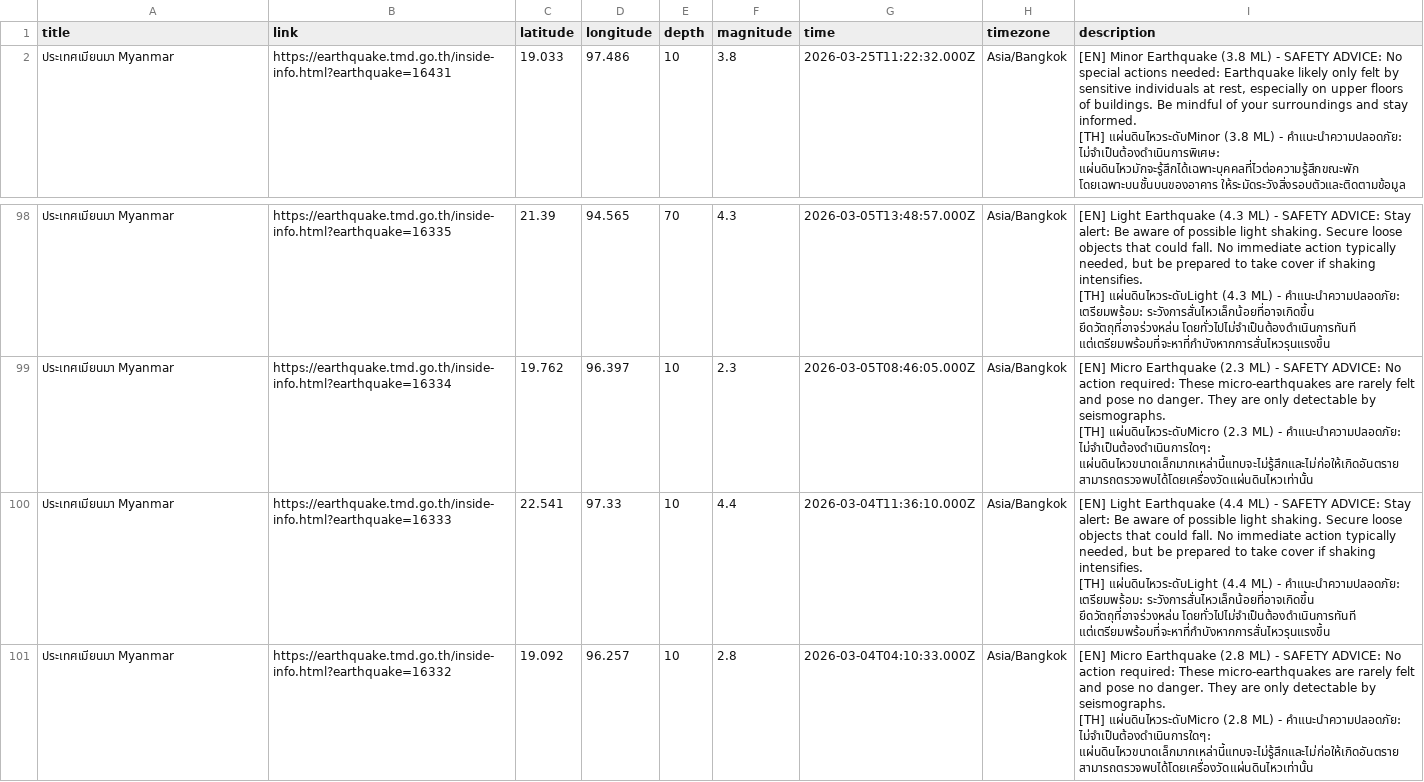
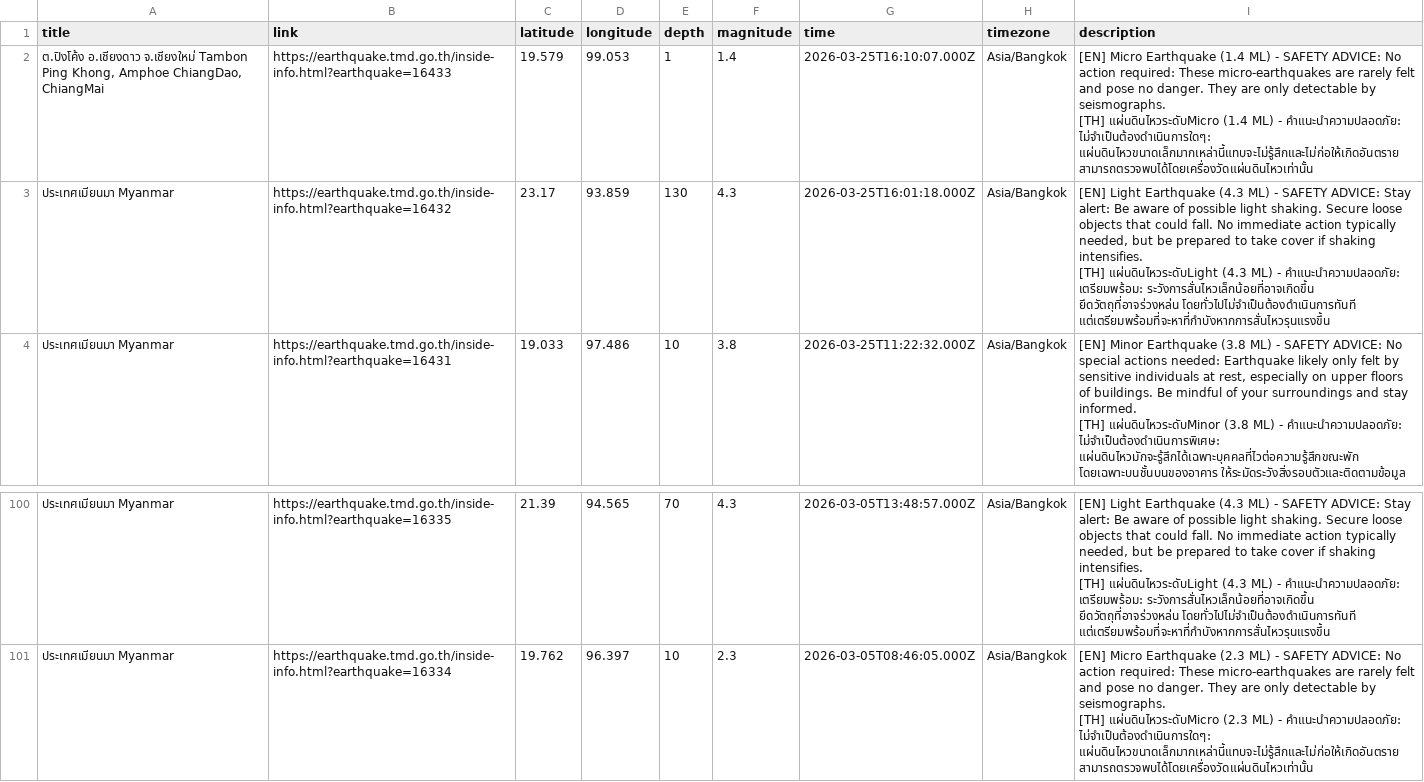
Before and after one commit to Pittawat2542/thailand-earthquake-visualizer, a CSV file: data/earthquakes.csv, drawn as a sheet; only a part is shown, gaps mark what is left out; removed rows and columns are numbered as before the commit, all else as after; ↵ is a line break in a cell; the diff names each change by its address in the sheet, - before the commit and + after, or states it on an @@ line.

```diff
--- a/data/earthquakes.csv
+++ b/data/earthquakes.csv
+row 2: ต.ปิงโค้ง อ.เชียงดาว จ.เชียงใหม่ Tambon Ping Khong, Amphoe ChiangDao, ChiangMai | https://earthquake.tmd.go.th/inside-info.html?earthquake=16433 | 19.579 | 99.053 | 1 | 1.4 | 2026-03-25T16:10:07.000Z | Asia/Bangkok | [EN] Micro Earthquake (1.4 ML) - SAFETY ADVICE: No action required: These micro-earthquakes are rarely felt and pose no danger. They are only detectable by seismographs. ↵ [TH] แผ่นดินไหวระดับMicro (1.4 ML) - คำแนะนำความปลอดภัย: ไม่จำเป็นต้องดำเนินการใดๆ: แผ่นดินไหวขนาดเล็กมากเหล่านี้แทบจะไม่รู้สึกและไม่ก่อให้เกิดอันตราย สามารถตรวจพบได้โดยเครื่องวัดแผ่นดินไหวเท่านั้น
+row 3: ประเทศเมียนมา Myanmar | https://earthquake.tmd.go.th/inside-info.html?earthquake=16432 | 23.17 | 93.859 | 130 | 4.3 | 2026-03-25T16:01:18.000Z | Asia/Bangkok | [EN] Light Earthquake (4.3 ML) - SAFETY ADVICE: Stay alert: Be aware of possible light shaking. Secure loose objects that could fall. No immediate action typically needed, but be prepared to take cover if shaking intensifies. ↵ [TH] แผ่นดินไหวระดับLight (4.3 ML) - คำแนะนำความปลอดภัย: เตรียมพร้อม: ระวังการสั่นไหวเล็กน้อยที่อาจเกิดขึ้น ยึดวัตถุที่อาจร่วงหล่น โดยทั่วไปไม่จำเป็นต้องดำเนินการทันที แต่เตรียมพร้อมที่จะหาที่กำบังหากการสั่นไหวรุนแรงขึ้น
-row 100: ประเทศเมียนมา Myanmar | https://earthquake.tmd.go.th/inside-info.html?earthquake=16333 | 22.541 | 97.33 | 10 | 4.4 | 2026-03-04T11:36:10.000Z | Asia/Bangkok | [EN] Light Earthquake (4.4 ML) - SAFETY ADVICE: Stay alert: Be aware of possible light shaking. Secure loose objects that could fall. No immediate action typically needed, but be prepared to take cover if shaking intensifies. ↵ [TH] แผ่นดินไหวระดับLight (4.4 ML) - คำแนะนำความปลอดภัย: เตรียมพร้อม: ระวังการสั่นไหวเล็กน้อยที่อาจเกิดขึ้น ยึดวัตถุที่อาจร่วงหล่น โดยทั่วไปไม่จำเป็นต้องดำเนินการทันที แต่เตรียมพร้อมที่จะหาที่กำบังหากการสั่นไหวรุนแรงขึ้น
-row 101: ประเทศเมียนมา Myanmar | https://earthquake.tmd.go.th/inside-info.html?earthquake=16332 | 19.092 | 96.257 | 10 | 2.8 | 2026-03-04T04:10:33.000Z | Asia/Bangkok | [EN] Micro Earthquake (2.8 ML) - SAFETY ADVICE: No action required: These micro-earthquakes are rarely felt and pose no danger. They are only detectable by seismographs. ↵ [TH] แผ่นดินไหวระดับMicro (2.8 ML) - คำแนะนำความปลอดภัย: ไม่จำเป็นต้องดำเนินการใดๆ: แผ่นดินไหวขนาดเล็กมากเหล่านี้แทบจะไม่รู้สึกและไม่ก่อให้เกิดอันตราย สามารถตรวจพบได้โดยเครื่องวัดแผ่นดินไหวเท่านั้น
```
Also changed, not shown: 2 other files.
